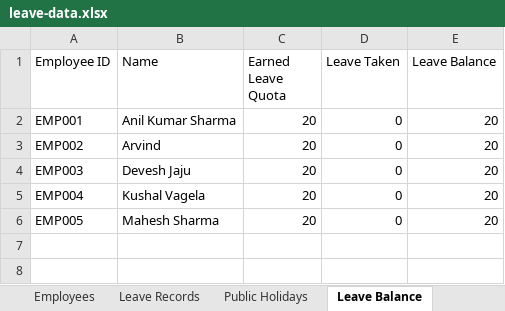
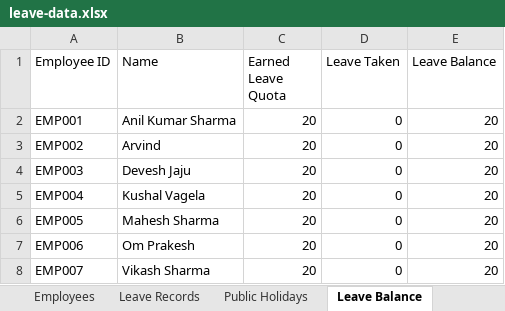
Before and after one commit to jecrcumesh/employee-leave-app, an Excel workbook: data/leave-data.xlsx, sheet Leave Balance, drawn as a sheet; values as stored, in another font and other column widths than the file's, no borders; the diff names each change by its address in the sheet, - before the commit and + after, or states it on an @@ line.

Commit message:
Update leave data - 2026-07-17T09:45:10.415Z

```diff
--- a/data/leave-data.xlsx (sheet Leave Balance)
+++ b/data/leave-data.xlsx (sheet Leave Balance)
+row 7: EMP006 | Om Prakesh | 20 | 0 | 20
+row 8: EMP007 | Vikash Sharma | 20 | 0 | 20
```
Also changed, not shown: sheet Employees.
